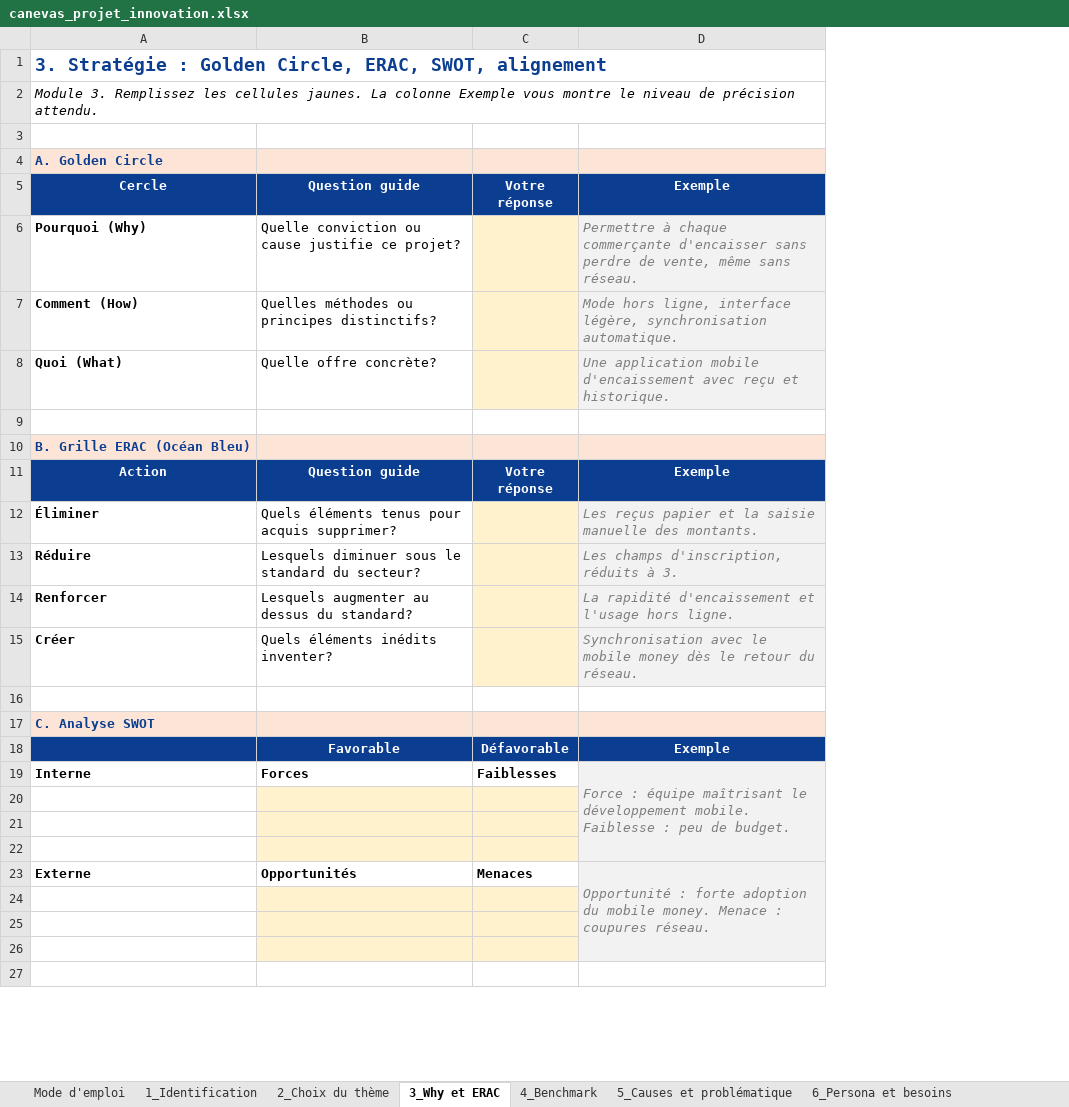
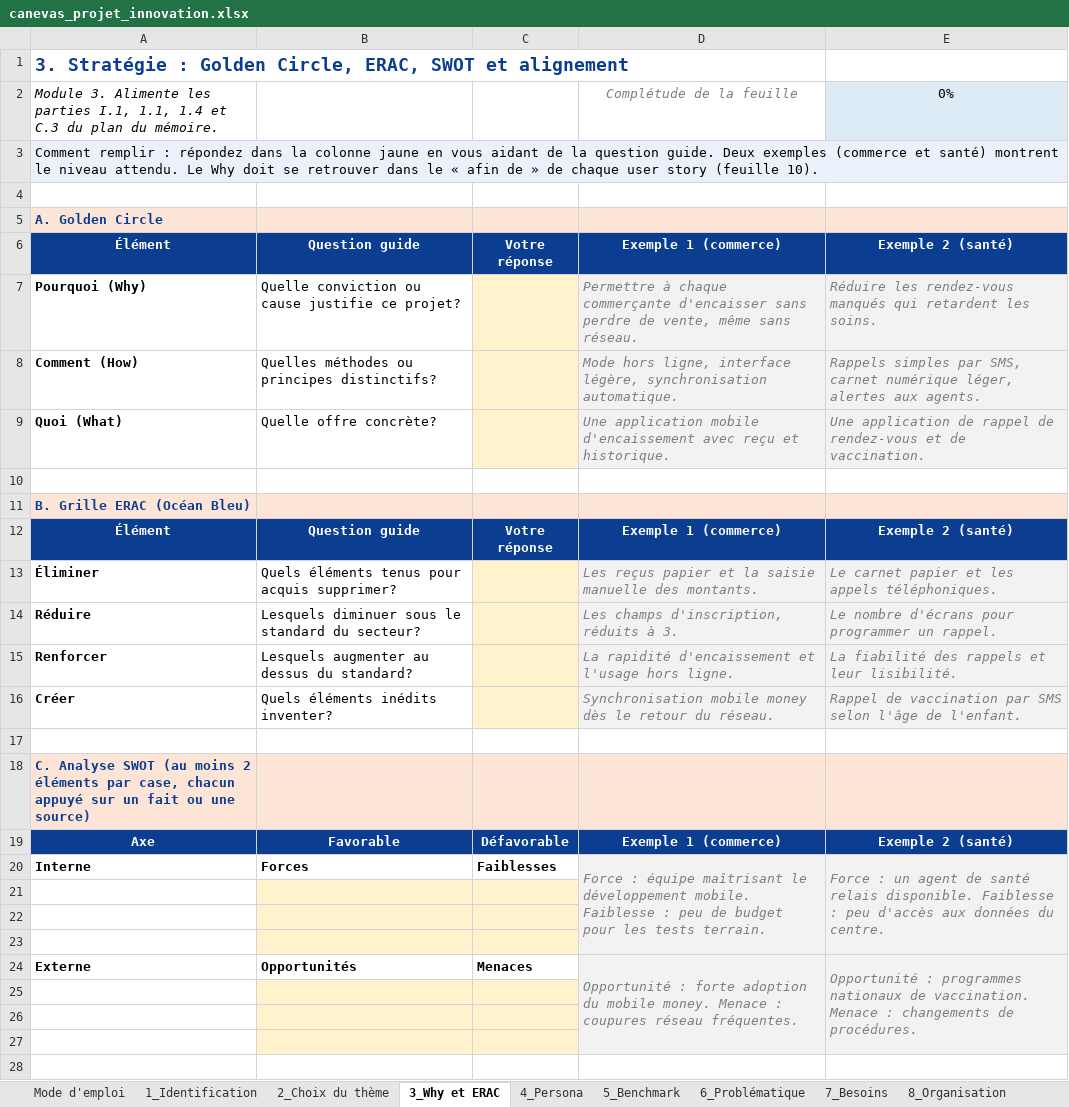
Before and after one commit to tanguy-kabore/cours-innovation-digitale, an Excel workbook: cours/canevas_projet_innovation.xlsx, sheet 3_Why et ERAC, drawn as a sheet; only a part is shown; values as stored, in another font and other column widths than the file's, no borders; addresses are those after the commit; the diff covers the shown part only; the diff names each change by its address in the sheet, - before the commit and + after, or states it on an @@ line.

```diff
--- a/cours/canevas_projet_innovation.xlsx (sheet 3_Why et ERAC)
+++ b/cours/canevas_projet_innovation.xlsx (sheet 3_Why et ERAC)
-sheet tab: 4_Benchmark
+sheet tab: 4_Persona
-sheet tab: 5_Causes et problématique
+sheet tab: 5_Benchmark
-sheet tab: 6_Persona et besoins
+sheet tab: 6_Problématique
+column E, rows 6-24: Exemple 2 (santé) | Réduire les rendez-vous manqués qui retardent les soins. | Rappels simples par SMS, carnet numérique léger, alertes aux agents. | Une application de rappel de rendez-vous et de vaccination. |  |  | Exemple 2 (santé) | Le carnet papier et les appels téléphoniques. | Le nombre d'écrans pour programmer un rappel. | La fiabilité des rappels et leur lisibilité. | Rappel de vaccination par SMS selon l'âge de l'enfant. |  |  | Exemple 2 (santé) | Force : un agent de santé relais disponible. Faiblesse : peu d'accès aux données du centre. |  |  |  | Opportunité : programmes nationaux de vaccination. Menace : changements de procédures.
-A1: …Circle, ERAC, SWOT, alignement
+A1: …Circle, ERAC, SWOT et alignement
+row 2: Module 3. Alimente les parties I.1, 1.1, 1.4 et C.3 du plan du mémoire. |  |  | Complétude de la feuille | 0%
-A3: Module 3. Remplissez les cellules jaunes. La colonne Exemple vous montre le niveau de précision attendu.
+A3: Comment remplir : répondez dans la colonne jaune en vous aidant de la question guide. Deux exemples (commerce et santé) montrent le niveau attendu. Le Why doit se retrouver dans le « afin de » de chaque user story (feuille 10).
-A3:D3 fill: none
+A3:D3 fill: #EAF1FB
-A3 italic: on
+A3 italic: off
+A3:E3 merged
-A6: Cercle
+A6: Élément
-D6: Exemple
+D6: Exemple 1 (commerce)
-A12: Action
+A12: Élément
-D12: Exemple
+D12: Exemple 1 (commerce)
-D16: Synchronisation avec le mobile money…
+D16: Synchronisation mobile money…
-A18: …Analyse SWOT
+A18: …Analyse SWOT (au moins 2 éléments par case, chacun appuyé sur un fait ou une source)
-A19: (empty)
+A19: Axe
-D19: Exemple
+D19: Exemple 1 (commerce)
-D20: …peu de budget.
+D20: …peu de budget pour les tests terrain.
-D24: …: coupures réseau.
+D24: …: coupures réseau fréquentes.
```
Also changed, not shown: 3 edited cells elsewhere in this sheet, sheet 9_Choix techniques, sheet 8_Organisation, sheet 6_Problématique, sheet Mode d'emploi, sheet 4_Persona, sheet 7_Besoins, 3 more sheets, other sheet tabs, formulas that keep their value, 2 other files.
